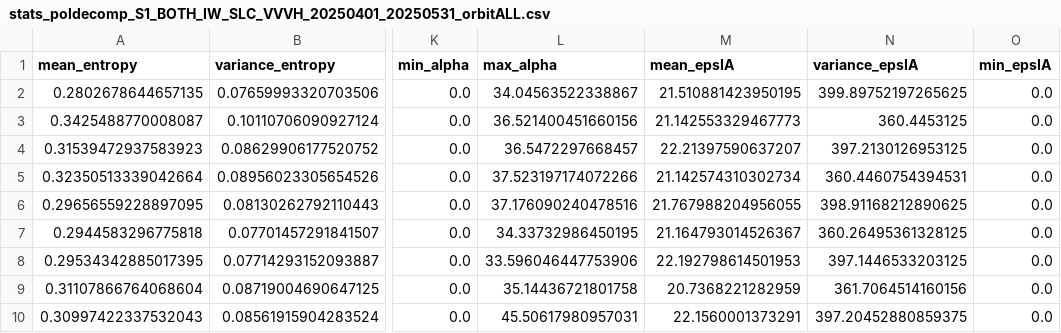
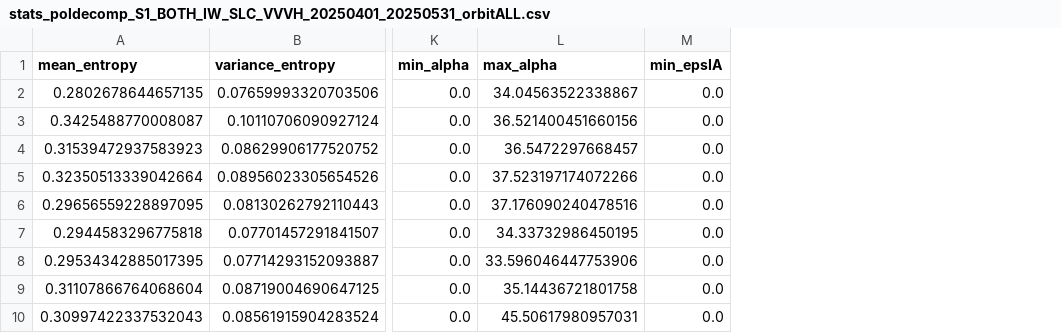
Before and after one commit to MarionDugue/SCOUT-sentinel-processor, a CSV file: data/stats_poldecomp_S1_BOTH_IW_SLC_VVVH_20250401_20250531_orbitALL.csv, drawn as a sheet; only a part is shown, gaps mark what is left out; the diff names each change by its address in the sheet, - before the commit and + after, or states it on an @@ line.

```diff
--- a/data/stats_poldecomp_S1_BOTH_IW_SLC_VVVH_20250401_20250531_orbitALL.csv
+++ b/data/stats_poldecomp_S1_BOTH_IW_SLC_VVVH_20250401_20250531_orbitALL.csv
-column M (mean_epsIA), rows 2-10: 21.510881423950195 | 21.142553329467773 | 22.21397590637207 | 21.142574310302734 | 21.767988204956055 | 21.164793014526367 | 22.192798614501953 | 20.7368221282959 | 22.1560001373291
-column N (variance_epsIA), rows 2-10: 399.89752197265625 | 360.4453125 | 397.2130126953125 | 360.4460754394531 | 398.91168212890625 | 360.26495361328125 | 397.1446533203125 | 361.7064514160156 | 397.20452880859375
```
Also changed, not shown: data/stats_dB_S1_BOTH_IW_SLC_VVVH_20250401_20250531_orbitALL.csv, 8 other files.
